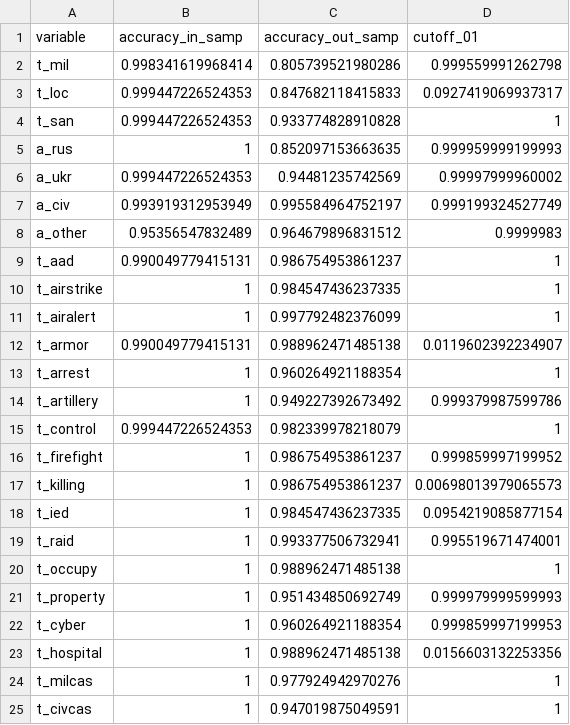
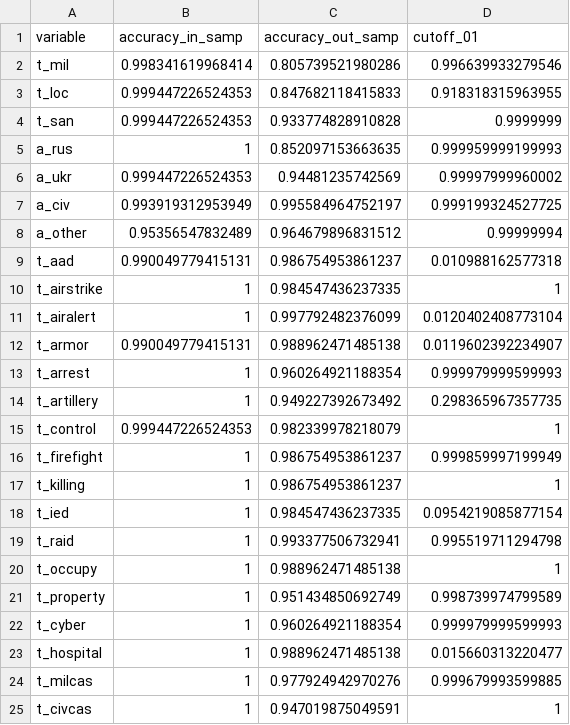
Before and after one commit to zhukovyuri/VIINA, a CSV file: Diagnostics/auc_latest.csv, drawn as a sheet.

Commit message:
Data update

```diff
--- a/Diagnostics/auc_latest.csv
+++ b/Diagnostics/auc_latest.csv
@@ -1,25 +1,25 @@
 variable,accuracy_in_samp,accuracy_out_samp,cutoff_01
-t_mil,0.998341619968414,0.805739521980286,0.999559991262798
-t_loc,0.999447226524353,0.847682118415833,0.0927419069937317
-t_san,0.999447226524353,0.933774828910828,1
+t_mil,0.998341619968414,0.805739521980286,0.996639933279546
+t_loc,0.999447226524353,0.847682118415833,0.918318315963955
+t_san,0.999447226524353,0.933774828910828,0.9999999
 a_rus,1,0.852097153663635,0.999959999199993
 a_ukr,0.999447226524353,0.94481235742569,0.99997999960002
-a_civ,0.993919312953949,0.995584964752197,0.999199324527749
-a_other,0.95356547832489,0.964679896831512,0.9999983
-t_aad,0.990049779415131,0.986754953861237,1
+a_civ,0.993919312953949,0.995584964752197,0.999199324527725
+a_other,0.95356547832489,0.964679896831512,0.99999994
+t_aad,0.990049779415131,0.986754953861237,0.010988162577318
 t_airstrike,1,0.984547436237335,1
-t_airalert,1,0.997792482376099,1
+t_airalert,1,0.997792482376099,0.0120402408773104
 t_armor,0.990049779415131,0.988962471485138,0.0119602392234907
-t_arrest,1,0.960264921188354,1
-t_artillery,1,0.949227392673492,0.999379987599786
+t_arrest,1,0.960264921188354,0.999979999599993
+t_artillery,1,0.949227392673492,0.298365967357735
 t_control,0.999447226524353,0.982339978218079,1
-t_firefight,1,0.986754953861237,0.999859997199952
-t_killing,1,0.986754953861237,0.00698013979065573
+t_firefight,1,0.986754953861237,0.999859997199949
+t_killing,1,0.986754953861237,1
 t_ied,1,0.984547436237335,0.0954219085877154
-t_raid,1,0.993377506732941,0.995519671474001
+t_raid,1,0.993377506732941,0.995519711294798
 t_occupy,1,0.988962471485138,1
-t_property,1,0.951434850692749,0.999979999599993
-t_cyber,1,0.960264921188354,0.999859997199953
-t_hospital,1,0.988962471485138,0.0156603132253356
-t_milcas,1,0.977924942970276,1
+t_property,1,0.951434850692749,0.998739974799589
+t_cyber,1,0.960264921188354,0.999979999599993
+t_hospital,1,0.988962471485138,0.015660313220477
+t_milcas,1,0.977924942970276,0.999679993599885
 t_civcas,1,0.947019875049591,1
```
Also changed, not shown: 11 other files.
